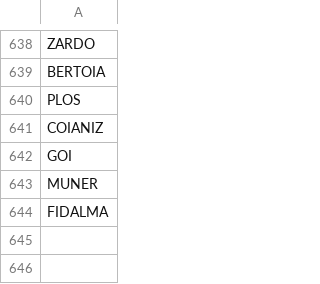
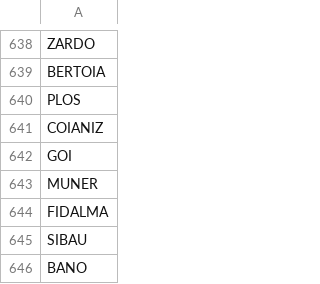
Before and after one commit to stonelore/stone, a CSV file: _data/stones.csv, drawn as a sheet; only a part is shown, gaps mark what is left out; the diff names each change by its address in the sheet, - before the commit and + after, or states it on an @@ line.

Commit message:
Append

```diff
--- a/_data/stones.csv
+++ b/_data/stones.csv
+row 645: SIBAU
+row 646: BANO
```
